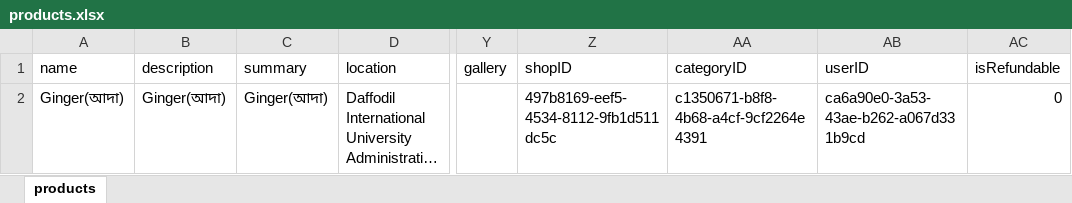
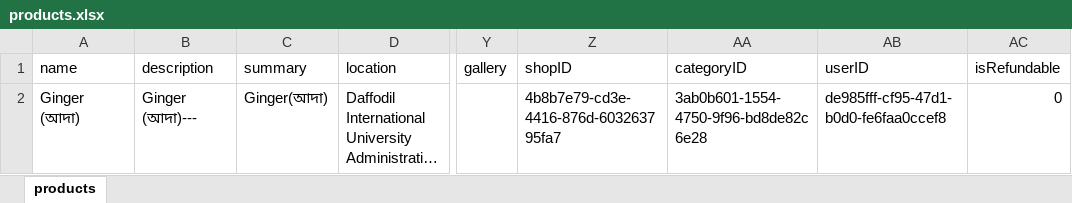
Before and after one commit to asraful009/py-flask-xlsx-img, an Excel workbook: products.xlsx, sheet products, drawn as a sheet; only a part is shown, gaps mark what is left out; long unchanged cells end in …; values as stored, in another font and other column widths than the file's, no borders; charts and pictures not drawn; the diff names each change by its address in the sheet, - before the commit and + after, or states it on an @@ line.

Commit message:
with product upload

```diff
--- a/products.xlsx (sheet products)
+++ b/products.xlsx (sheet products)
-A2 (name): Ginger(আদা)
+A2 (name): Ginger (আদা)
-B2 (description): Ginger(আদা)
+B2 (description): Ginger (আদা)---
-Z2 (shopID): 497b8169-eef5-4534-8112-9fb1d511dc5c
+Z2 (shopID): 4b8b7e79-cd3e-4416-876d-603263795fa7
-AA2 (categoryID): c1350671-b8f8-4b68-a4cf-9cf2264e4391
+AA2 (categoryID): 3ab0b601-1554-4750-9f96-bd8de82c6e28
-AB2 (userID): ca6a90e0-3a53-43ae-b262-a067d331b9cd
+AB2 (userID): de985fff-cf95-47d1-b0d0-fe6faa0ccef8
```
Also changed, not shown: 2 other files.
